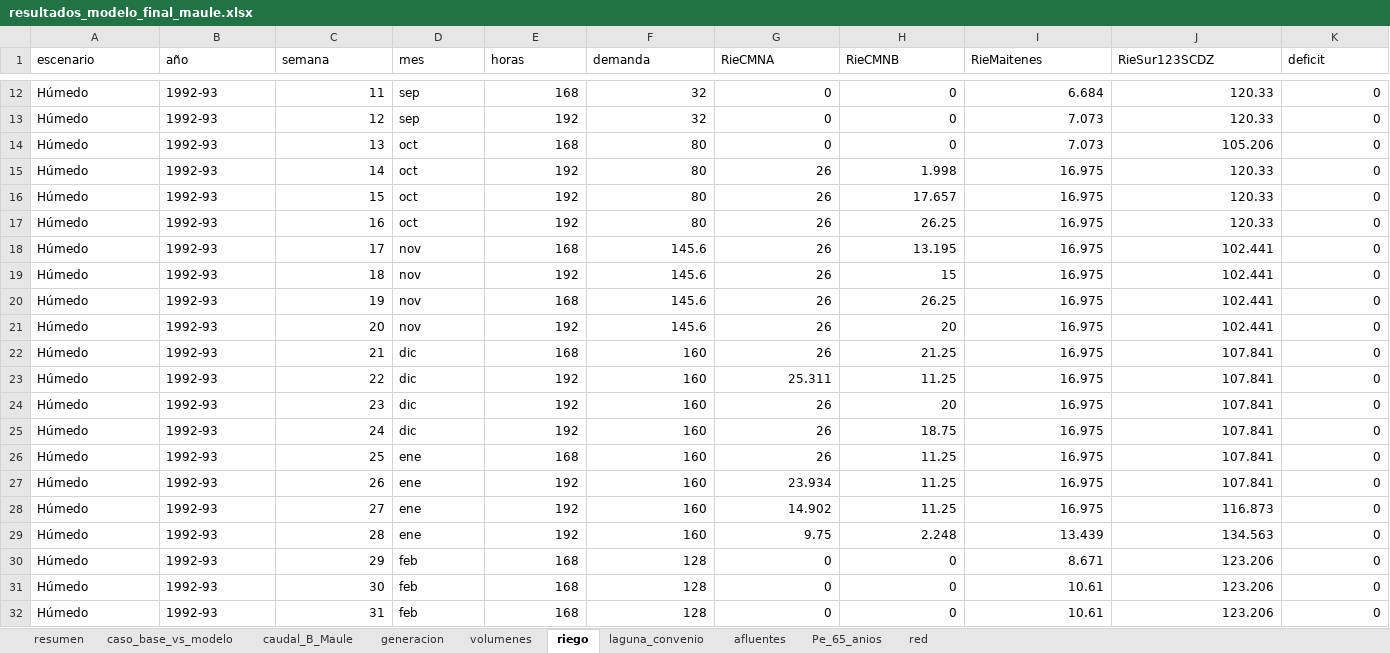
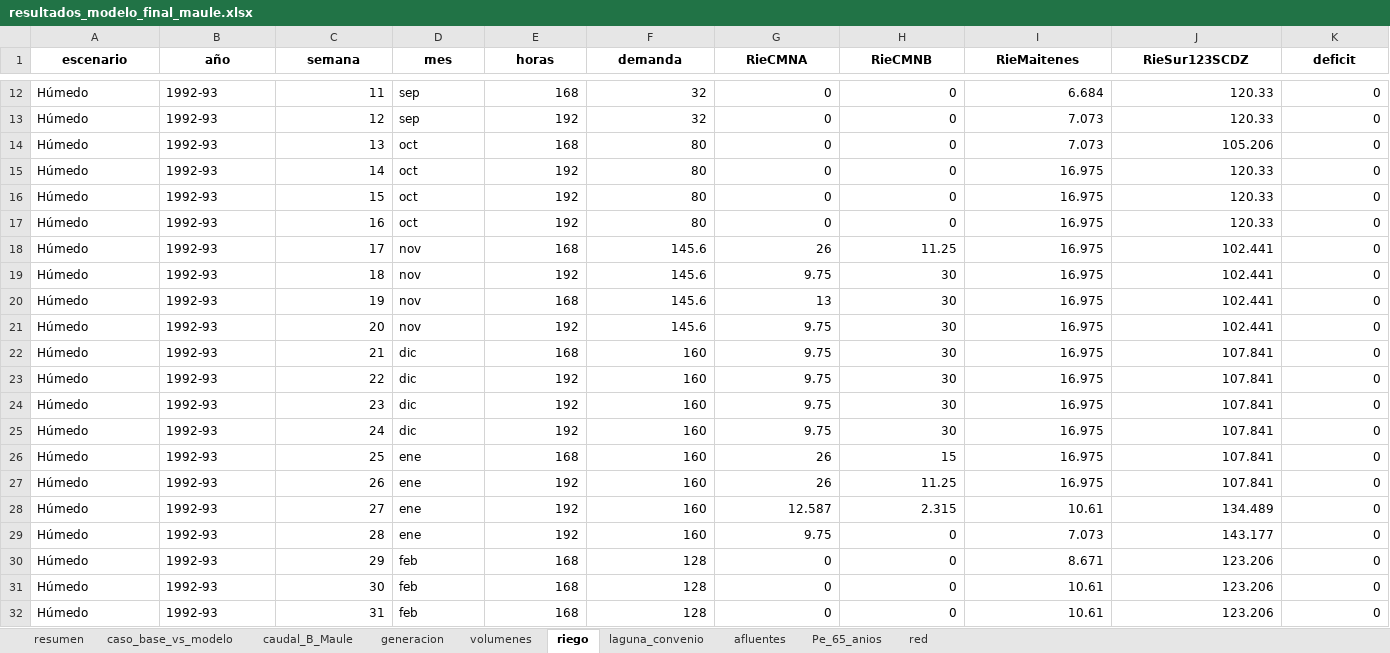
Before and after one commit to Jerrazuriz/Capstone, an Excel workbook: resultados_corrida/resultados_modelo_final_maule.xlsx, sheet riego, drawn as a sheet; only a part is shown, gaps mark what is left out; values as stored, in another font and other column widths than the file's, no borders; the diff covers the shown part only; the diff names each change by its address in the sheet, - before the commit and + after, or states it on an @@ line.

```diff
--- a/resultados_corrida/resultados_modelo_final_maule.xlsx (sheet riego)
+++ b/resultados_corrida/resultados_modelo_final_maule.xlsx (sheet riego)
@@ A1:K1 bold: off → on, alignment: left → center @@
-G15:G17 (RieCMNA): 26
+G15:G17 (RieCMNA): 0
-H15 (RieCMNB): 1.998
+H15 (RieCMNB): 0
-H16 (RieCMNB): 17.657
+H16 (RieCMNB): 0
-H17 (RieCMNB): 26.25
+H17 (RieCMNB): 0
-H18 (RieCMNB): 13.195
+H18 (RieCMNB): 11.25
-G19 (RieCMNA): 26
+G19 (RieCMNA): 9.75
-H19 (RieCMNB): 15
+H19 (RieCMNB): 30
-G20 (RieCMNA): 26
+G20 (RieCMNA): 13
-H20 (RieCMNB): 26.25
+H20 (RieCMNB): 30
-G21:G22 (RieCMNA): 26
+G21:G22 (RieCMNA): 9.75
-H21 (RieCMNB): 20
+H21 (RieCMNB): 30
-H22 (RieCMNB): 21.25
+H22 (RieCMNB): 30
-G23 (RieCMNA): 25.311
+G23 (RieCMNA): 9.75
-H23 (RieCMNB): 11.25
+H23 (RieCMNB): 30
-G24:G25 (RieCMNA): 26
+G24:G25 (RieCMNA): 9.75
-H24 (RieCMNB): 20
+H24 (RieCMNB): 30
-H25 (RieCMNB): 18.75
+H25 (RieCMNB): 30
-H26 (RieCMNB): 11.25
+H26 (RieCMNB): 15
-G27 (RieCMNA): 23.934
+G27 (RieCMNA): 26
-G28 (RieCMNA): 14.902
+G28 (RieCMNA): 12.587
-H28 (RieCMNB): 11.25
+H28 (RieCMNB): 2.315
-I28 (RieMaitenes): 16.975
+I28 (RieMaitenes): 10.61
-J28 (RieSur123SCDZ): 116.873
+J28 (RieSur123SCDZ): 134.489
-H29 (RieCMNB): 2.248
+H29 (RieCMNB): 0
-I29 (RieMaitenes): 13.439
+I29 (RieMaitenes): 7.073
-J29 (RieSur123SCDZ): 134.563
+J29 (RieSur123SCDZ): 143.177
```
Also changed, not shown: 37 edited cells elsewhere in this sheet, sheet caso_base_vs_modelo, sheet generacion, sheet caudal_B_Maule, sheet volumenes, sheet resumen, sheet laguna_convenio, 3 more sheets, resultados_corrida/resultados_65_anios.xlsx, resultados_corrida/sensibilidades_borde.xlsx, 12 other files.
